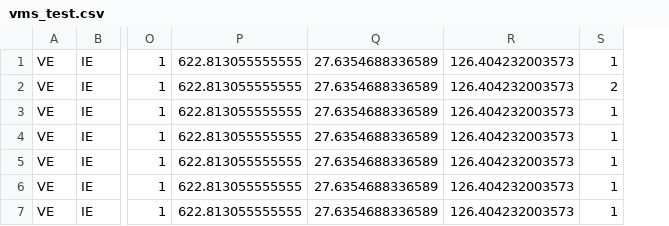
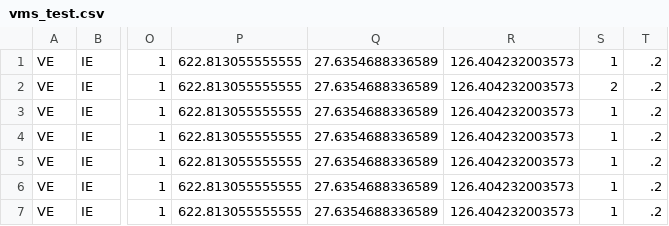
Before and after one commit to cran/icesDatsu, a CSV file: inst/test_files/vms_test.csv, drawn as a sheet; only a part is shown, gaps mark what is left out; the diff names each change by its address in the sheet, - before the commit and + after, or states it on an @@ line.

```diff
--- a/inst/test_files/vms_test.csv
+++ b/inst/test_files/vms_test.csv
+column T, rows 1-7: all .2
```
Also changed, not shown: 22 other files.
